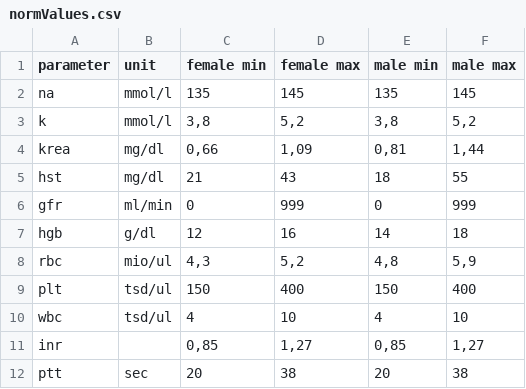
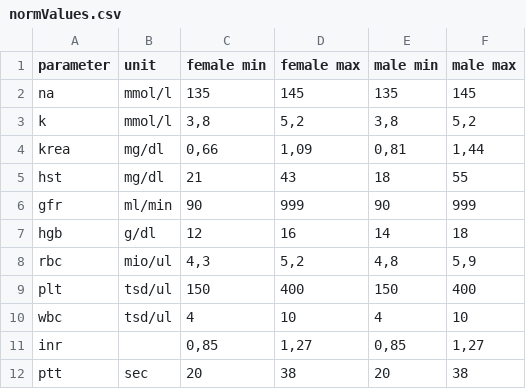
Before and after one commit to s1lvester/shinyLabView, a CSV file: shinyLabView/normValues.csv, drawn as a sheet.

```diff
--- a/shinyLabView/normValues.csv
+++ b/shinyLabView/normValues.csv
@@ -5,3 +5,3 @@ krea;mg/dl;0,66;1,09;0,81;1,44
 hst;mg/dl;21;43;18;55
-gfr;ml/min;0;999;0;999
+gfr;ml/min;90;999;90;999
 hgb;g/dl;12;16;14;18
```
Also changed, not shown: docs/input_data_structures/norm-Lab results input data structure.csv, 1 other file.
